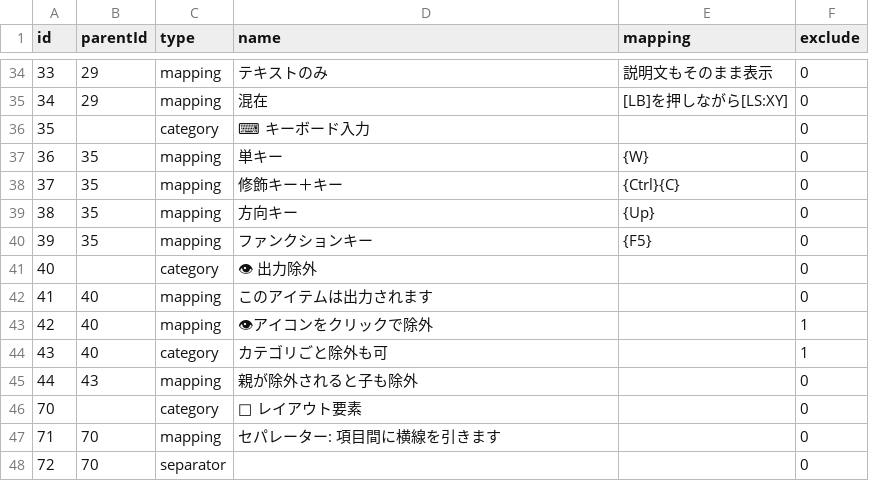
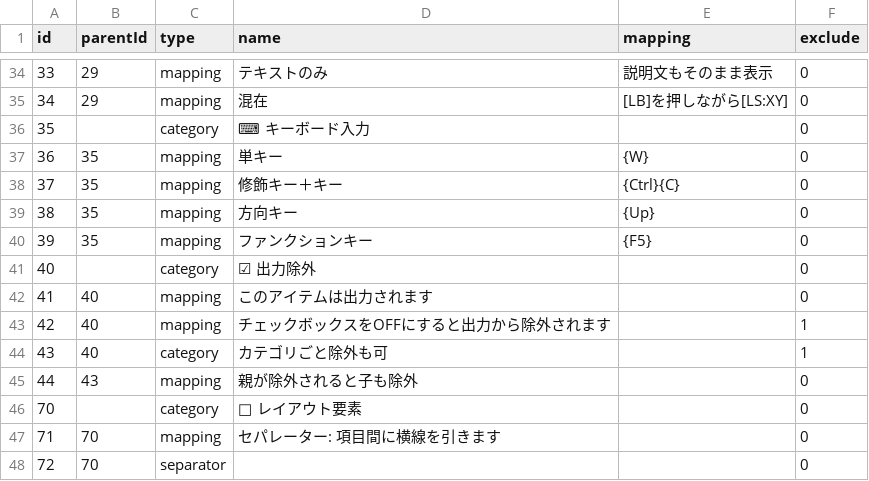
Before and after one commit to Crowell7144/MappingManager, a CSV file: samples/tutorial_ja.csv, drawn as a sheet; only a part is shown, gaps mark what is left out.

Commit message:
feat: UI improvements - checkbox exclude, persistent delete btn, fixed drag handle

```diff
--- a/samples/tutorial_ja.csv
+++ b/samples/tutorial_ja.csv
@@ -40,5 +40,5 @@ id,parentId,type,name,mapping,exclude
 39,35,mapping,ファンクションキー,{F5},0
-40,,category,👁 出力除外,,0
+40,,category,☑ 出力除外,,0
 41,40,mapping,このアイテムは出力されます,,0
-42,40,mapping,👁アイコンをクリックで除外,,1
+42,40,mapping,チェックボックスをOFFにすると出力から除外されます,,1
 43,40,category,カテゴリごと除外も可,,1
```
Also changed, not shown: samples/tutorial_en.csv, 3 other files.
